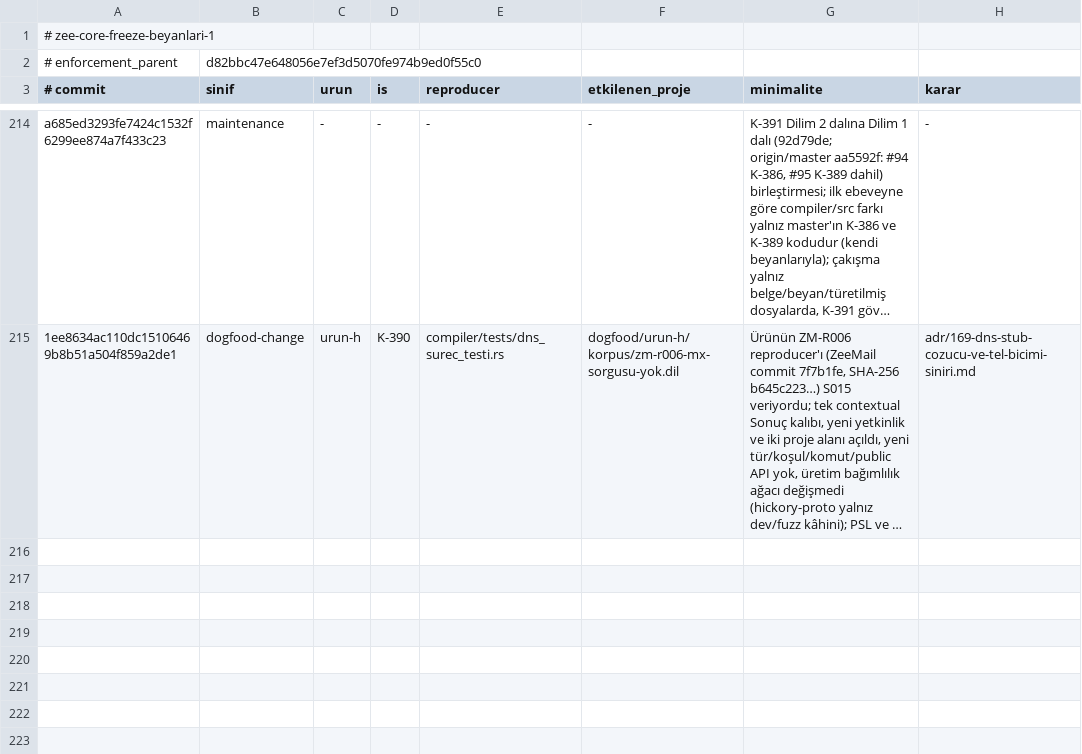
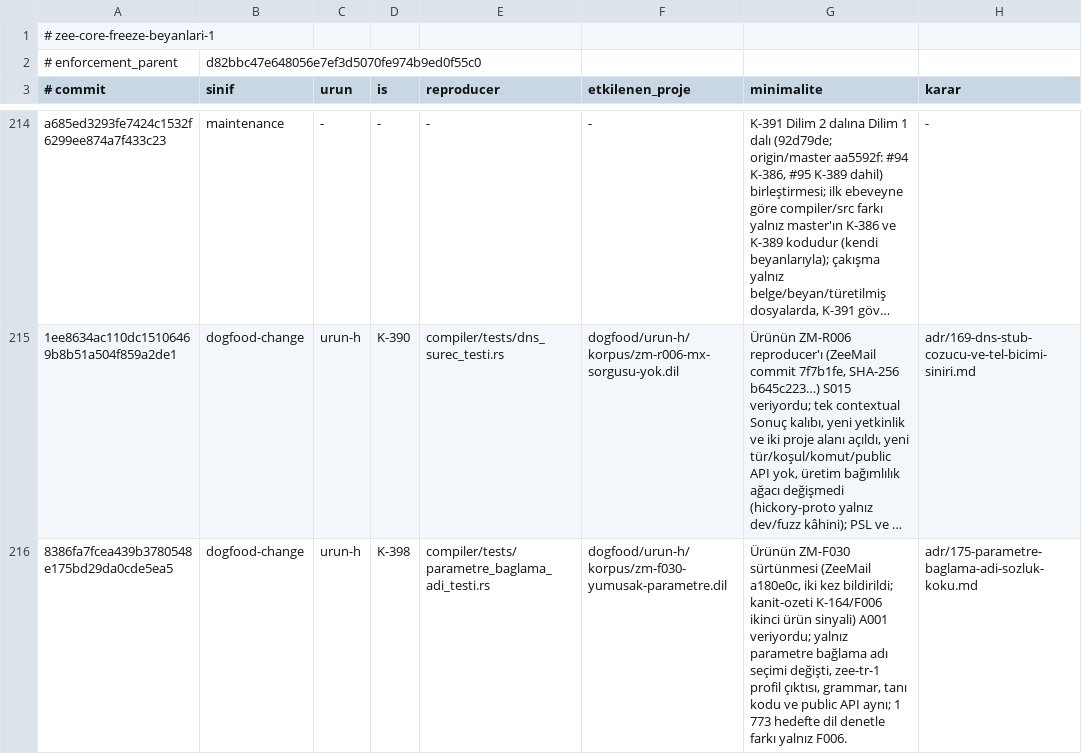
Before and after one commit to merbay-erp/zee, a TSV file: docs/core-freeze-beyanlari-v1.tsv, drawn as a sheet; only a part is shown, gaps mark what is left out; long unchanged cells end in …; the diff names each change by its address in the sheet, - before the commit and + after, or states it on an @@ line.

```diff
--- a/docs/core-freeze-beyanlari-v1.tsv
+++ b/docs/core-freeze-beyanlari-v1.tsv
+row 216: 8386fa7fcea439b3780548e175bd29da0cde5ea5 | dogfood-change | urun-h | K-398 | compiler/tests/parametre_baglama_adi_testi.rs | dogfood/urun-h/korpus/zm-f030-yumusak-parametre.dil | Ürünün ZM-F030 sürtünmesi (ZeeMail a180e0c, iki kez bildirildi; kanit-ozeti K-164/F006 ikinci ürün sinyali) A001 veriyordu; yalnız parametre bağlama adı seçimi değişti, zee-tr-1 profil çıktısı, grammar, tanı kodu ve public API aynı; 1 773 hedefte dil denetle farkı yalnız F006. | adr/175-parametre-baglama-adi-sozluk-koku.md
```
Also changed, not shown: docs/compiler-degisiklik-beyanlari-v1.tsv, regression/v2.tsv, 4 other files.
